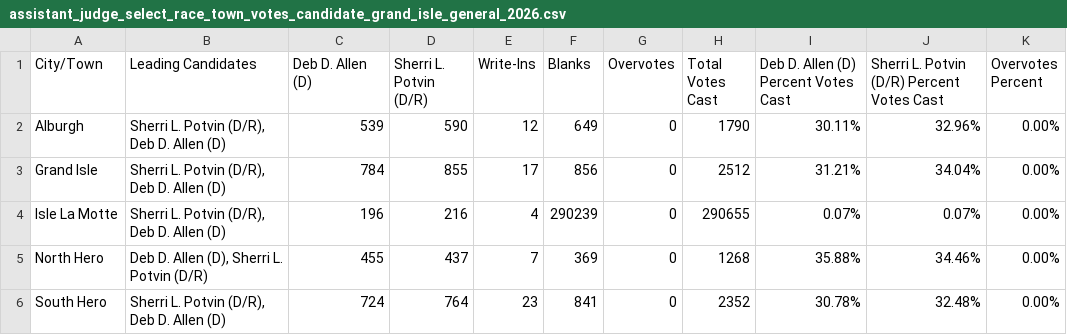
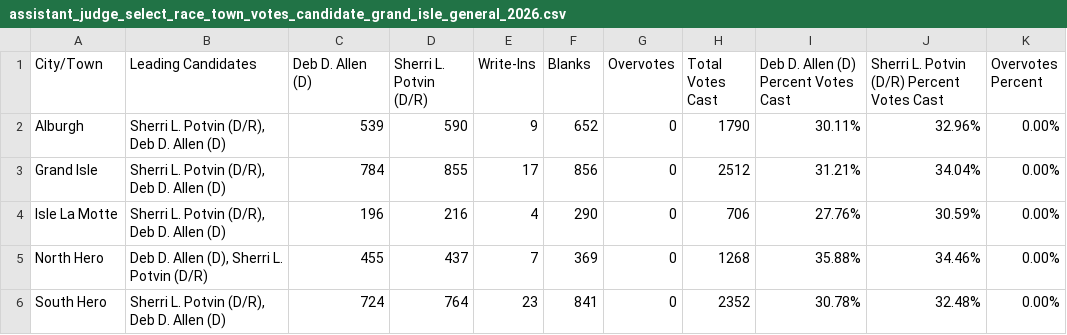
Before and after one commit to jackcary/data, a CSV file: assistant_judge_select_race_town_votes_candidate_grand_isle_general_2026.csv, drawn as a sheet.

```diff
--- a/assistant_judge_select_race_town_votes_candidate_grand_isle_general_2026.csv
+++ b/assistant_judge_select_race_town_votes_candidate_grand_isle_general_2026.csv
@@ -1,5 +1,5 @@
 City/Town,Leading Candidates,Deb D. Allen (D),Sherri L. Potvin (D/R),Write-Ins,Blanks,Overvotes,Total Votes Cast,Deb D. Allen (D) Percent Votes Cast,Sherri L. Potvin (D/R) Percent Votes Cast,Overvotes Percent
-Alburgh,"Sherri L. Potvin (D/R), Deb D. Allen (D)",539,590,12,649,0,1790,30.11%,32.96%,0.00%
+Alburgh,"Sherri L. Potvin (D/R), Deb D. Allen (D)",539,590,9,652,0,1790,30.11%,32.96%,0.00%
 Grand Isle,"Sherri L. Potvin (D/R), Deb D. Allen (D)",784,855,17,856,0,2512,31.21%,34.04%,0.00%
-Isle La Motte,"Sherri L. Potvin (D/R), Deb D. Allen (D)",196,216,4,290239,0,290655,0.07%,0.07%,0.00%
+Isle La Motte,"Sherri L. Potvin (D/R), Deb D. Allen (D)",196,216,4,290,0,706,27.76%,30.59%,0.00%
 North Hero,"Deb D. Allen (D), Sherri L. Potvin (D/R)",455,437,7,369,0,1268,35.88%,34.46%,0.00%
```
Also changed, not shown: assistant_judge_select_race_town_votes_candidate_windham_general_2026.csv, auditor_of_accounts_select_race_town_votes_candidate_general_2026.csv, 54 other files.
